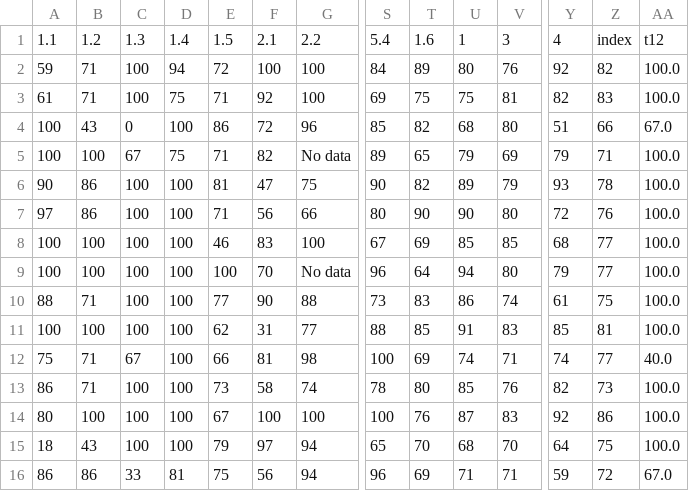
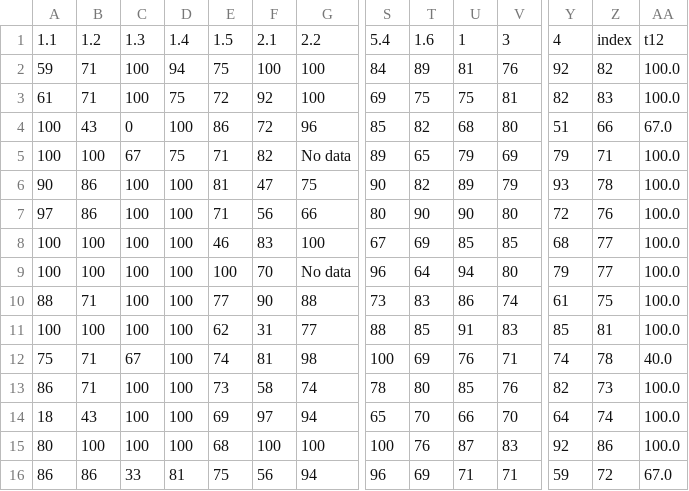
Before and after one commit to okfn/rtei, a CSV file: data/scores_per_country.csv, drawn as a sheet; only a part is shown, gaps mark what is left out; removed rows and columns are numbered as before the commit, all else as after; rows hold the shown columns only; the diff names each change by its address in the sheet, - before the commit and + after, or states it on an @@ line.

```diff
--- a/data/scores_per_country.csv
+++ b/data/scores_per_country.csv
-E2: 72
+E2: 75
-U2: 80
+U2: 81
-E3: 71
+E3: 72
-E12: 66
+E12: 74
-U12: 74
+U12: 76
-Z12: 77
+Z12: 78
+row 14: 18 | 43 | 100 | 100 | 69 | 97 | 94 | 65 | 70 | 66 | 70 | 64 | 74 | 100.0
-E15: 67
+E15: 68
-row 15: 18 | 43 | 100 | 100 | 79 | 97 | 94 | 65 | 70 | 68 | 70 | 64 | 75 | 100.0
```
Also changed, not shown: 10 other files.
